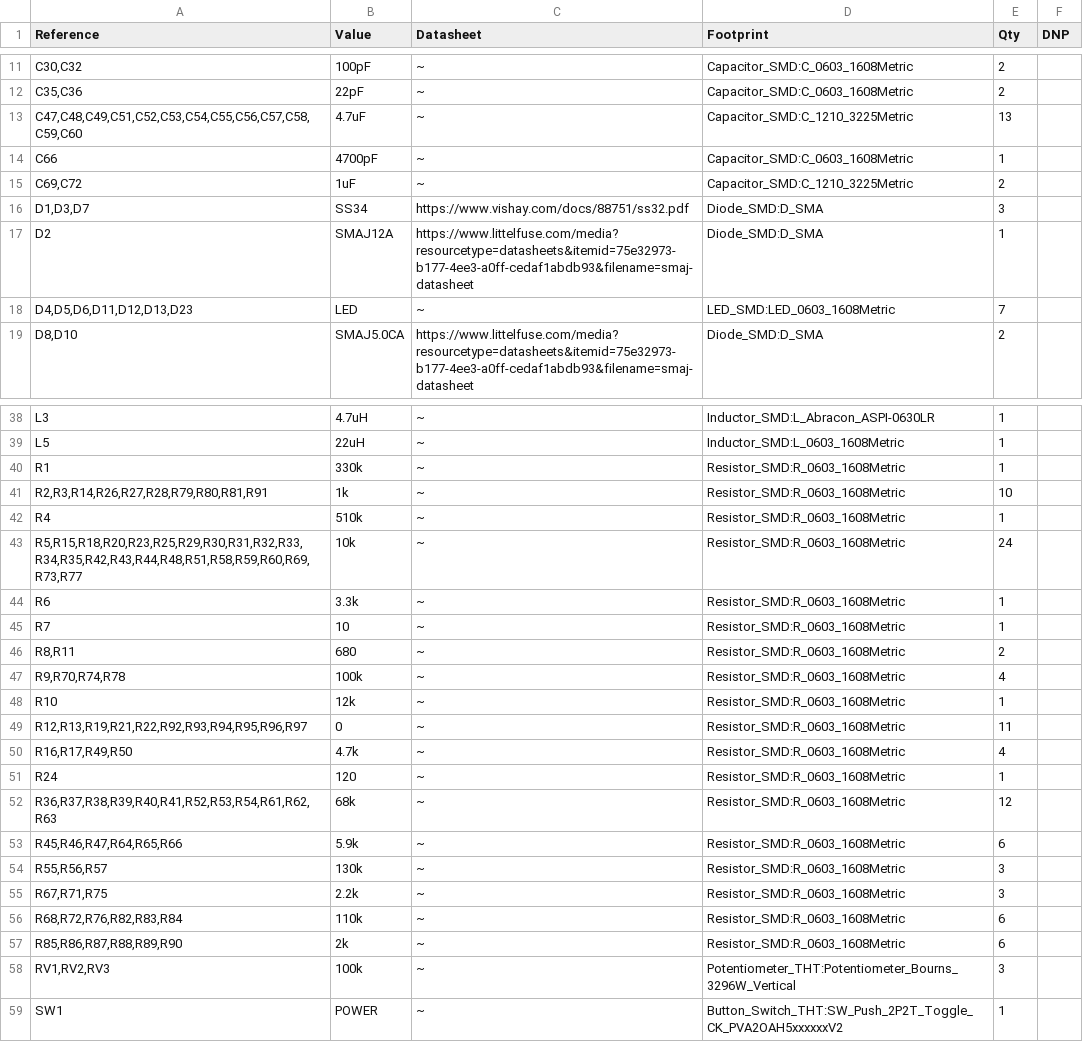
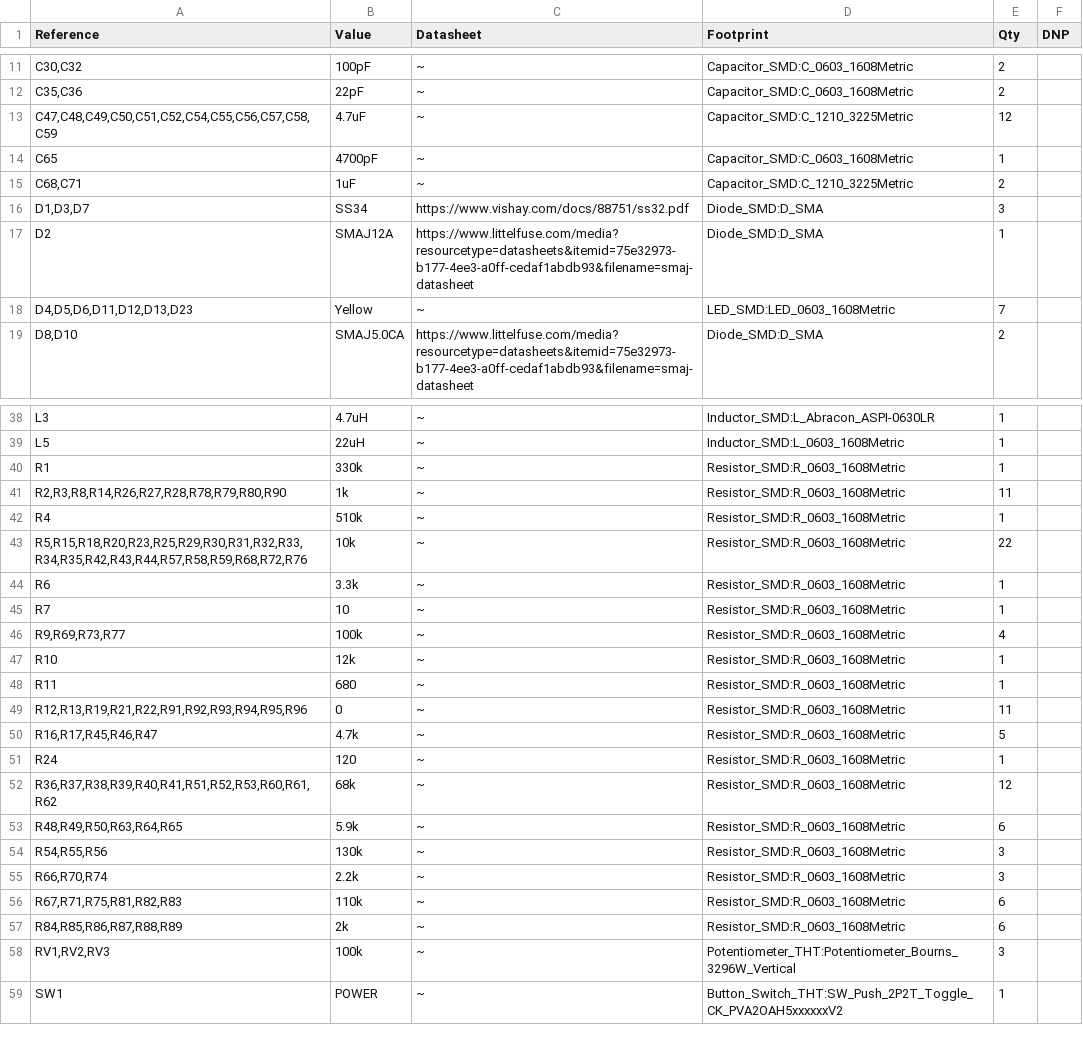
Before and after one commit to anyshake/explorer, a CSV file: hardware/Explorer.csv, drawn as a sheet; only a part is shown, gaps mark what is left out; the diff covers the shown part only.

```diff
--- a/hardware/Explorer.csv
+++ b/hardware/Explorer.csv
@@ -12,8 +12,8 @@
 "C35,C36","22pF","~","Capacitor_SMD:C_0603_1608Metric","2",""
-"C47,C48,C49,C51,C52,C53,C54,C55,C56,C57,C58,C59,C60","4.7uF","~","Capacitor_SMD:C_1210_3225Metric","13",""
-"C66","4700pF","~","Capacitor_SMD:C_0603_1608Metric","1",""
-"C69,C72","1uF","~","Capacitor_SMD:C_1210_3225Metric","2",""
+"C47,C48,C49,C50,C51,C52,C54,C55,C56,C57,C58,C59","4.7uF","~","Capacitor_SMD:C_1210_3225Metric","12",""
+"C65","4700pF","~","Capacitor_SMD:C_0603_1608Metric","1",""
+"C68,C71","1uF","~","Capacitor_SMD:C_1210_3225Metric","2",""
 "D1,D3,D7","SS34","https://www.vishay.com/docs/88751/ss32.pdf","Diode_SMD:D_SMA","3",""
 "D2","SMAJ12A","https://www.littelfuse.com/media?resourcetype=datasheets&itemid=75e32973-b177-4ee3-a0ff-cedaf1abdb93&filename=smaj-datasheet","Diode_SMD:D_SMA","1",""
-"D4,D5,D6,D11,D12,D13,D23","LED","~","LED_SMD:LED_0603_1608Metric","7",""
+"D4,D5,D6,D11,D12,D13,D23","Yellow","~","LED_SMD:LED_0603_1608Metric","7",""
 "D8,D10","SMAJ5.0CA","https://www.littelfuse.com/media?resourcetype=datasheets&itemid=75e32973-b177-4ee3-a0ff-cedaf1abdb93&filename=smaj-datasheet","Diode_SMD:D_SMA","2",""
@@ -40,19 +40,19 @@
 "R1","330k","~","Resistor_SMD:R_0603_1608Metric","1",""
-"R2,R3,R14,R26,R27,R28,R79,R80,R81,R91","1k","~","Resistor_SMD:R_0603_1608Metric","10",""
+"R2,R3,R8,R14,R26,R27,R28,R78,R79,R80,R90","1k","~","Resistor_SMD:R_0603_1608Metric","11",""
 "R4","510k","~","Resistor_SMD:R_0603_1608Metric","1",""
-"R5,R15,R18,R20,R23,R25,R29,R30,R31,R32,R33,R34,R35,R42,R43,R44,R48,R51,R58,R59,R60,R69,R73,R77","10k","~","Resistor_SMD:R_0603_1608Metric","24",""
+"R5,R15,R18,R20,R23,R25,R29,R30,R31,R32,R33,R34,R35,R42,R43,R44,R57,R58,R59,R68,R72,R76","10k","~","Resistor_SMD:R_0603_1608Metric","22",""
 "R6","3.3k","~","Resistor_SMD:R_0603_1608Metric","1",""
 "R7","10","~","Resistor_SMD:R_0603_1608Metric","1",""
-"R8,R11","680","~","Resistor_SMD:R_0603_1608Metric","2",""
-"R9,R70,R74,R78","100k","~","Resistor_SMD:R_0603_1608Metric","4",""
+"R9,R69,R73,R77","100k","~","Resistor_SMD:R_0603_1608Metric","4",""
 "R10","12k","~","Resistor_SMD:R_0603_1608Metric","1",""
-"R12,R13,R19,R21,R22,R92,R93,R94,R95,R96,R97","0","~","Resistor_SMD:R_0603_1608Metric","11",""
-"R16,R17,R49,R50","4.7k","~","Resistor_SMD:R_0603_1608Metric","4",""
+"R11","680","~","Resistor_SMD:R_0603_1608Metric","1",""
+"R12,R13,R19,R21,R22,R91,R92,R93,R94,R95,R96","0","~","Resistor_SMD:R_0603_1608Metric","11",""
+"R16,R17,R45,R46,R47","4.7k","~","Resistor_SMD:R_0603_1608Metric","5",""
 "R24","120","~","Resistor_SMD:R_0603_1608Metric","1",""
-"R36,R37,R38,R39,R40,R41,R52,R53,R54,R61,R62,R63","68k","~","Resistor_SMD:R_0603_1608Metric","12",""
-"R45,R46,R47,R64,R65,R66","5.9k","~","Resistor_SMD:R_0603_1608Metric","6",""
-"R55,R56,R57","130k","~","Resistor_SMD:R_0603_1608Metric","3",""
-"R67,R71,R75","2.2k","~","Resistor_SMD:R_0603_1608Metric","3",""
-"R68,R72,R76,R82,R83,R84","110k","~","Resistor_SMD:R_0603_1608Metric","6",""
-"R85,R86,R87,R88,R89,R90","2k","~","Resistor_SMD:R_0603_1608Metric","6",""
+"R36,R37,R38,R39,R40,R41,R51,R52,R53,R60,R61,R62","68k","~","Resistor_SMD:R_0603_1608Metric","12",""
+"R48,R49,R50,R63,R64,R65","5.9k","~","Resistor_SMD:R_0603_1608Metric","6",""
+"R54,R55,R56","130k","~","Resistor_SMD:R_0603_1608Metric","3",""
+"R66,R70,R74","2.2k","~","Resistor_SMD:R_0603_1608Metric","3",""
+"R67,R71,R75,R81,R82,R83","110k","~","Resistor_SMD:R_0603_1608Metric","6",""
+"R84,R85,R86,R87,R88,R89","2k","~","Resistor_SMD:R_0603_1608Metric","6",""
 "RV1,RV2,RV3","100k","~","Potentiometer_THT:Potentiometer_Bourns_3296W_Vertical","3",""
```
Also changed, not shown: 10 edited cells elsewhere in this file, 33 other files.
